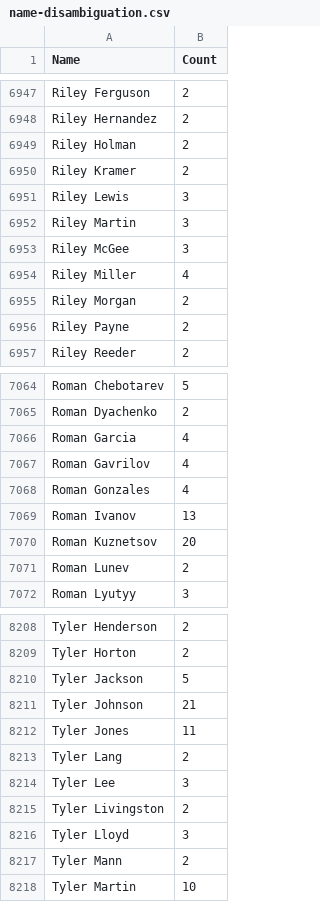
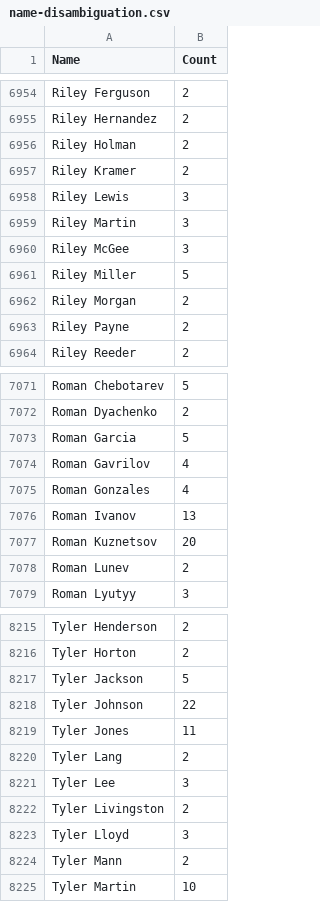
Before and after one commit to labarilem/openpowerlifting-tools, a CSV file: packages/opl-tools/data/name-disambiguation.csv (was scripts/data/name-disambiguation.csv), drawn as a sheet; only a part is shown, gaps mark what is left out; the diff covers the shown part only.

```diff
--- a/scripts/data/name-disambiguation.csv
+++ b/packages/opl-tools/data/name-disambiguation.csv
@@ -6953,3 +6960,3 @@ Riley Martin,3
 Riley McGee,3
-Riley Miller,4
+Riley Miller,5
 Riley Morgan,2
@@ -7065,3 +7072,3 @@ Roman Chebotarev,5
 Roman Dyachenko,2
-Roman Garcia,4
+Roman Garcia,5
 Roman Gavrilov,4
@@ -8210,3 +8217,3 @@ Tyler Horton,2
 Tyler Jackson,5
-Tyler Johnson,21
+Tyler Johnson,22
 Tyler Jones,11
```
Also changed, not shown: 7 added rows and 3 edited cells elsewhere in this file, packages/opl-tools/data/fipl/athletes.csv, 31 other files.
